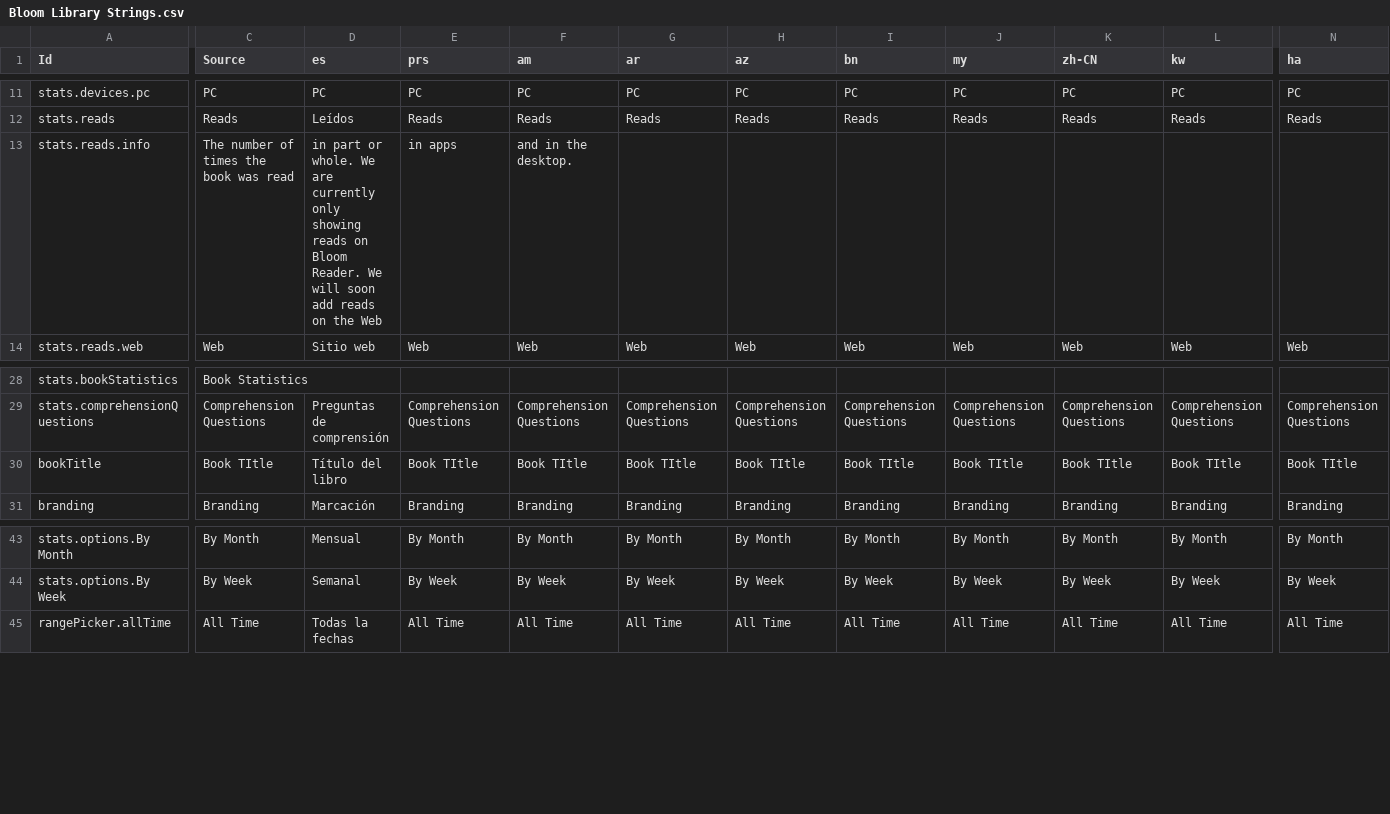
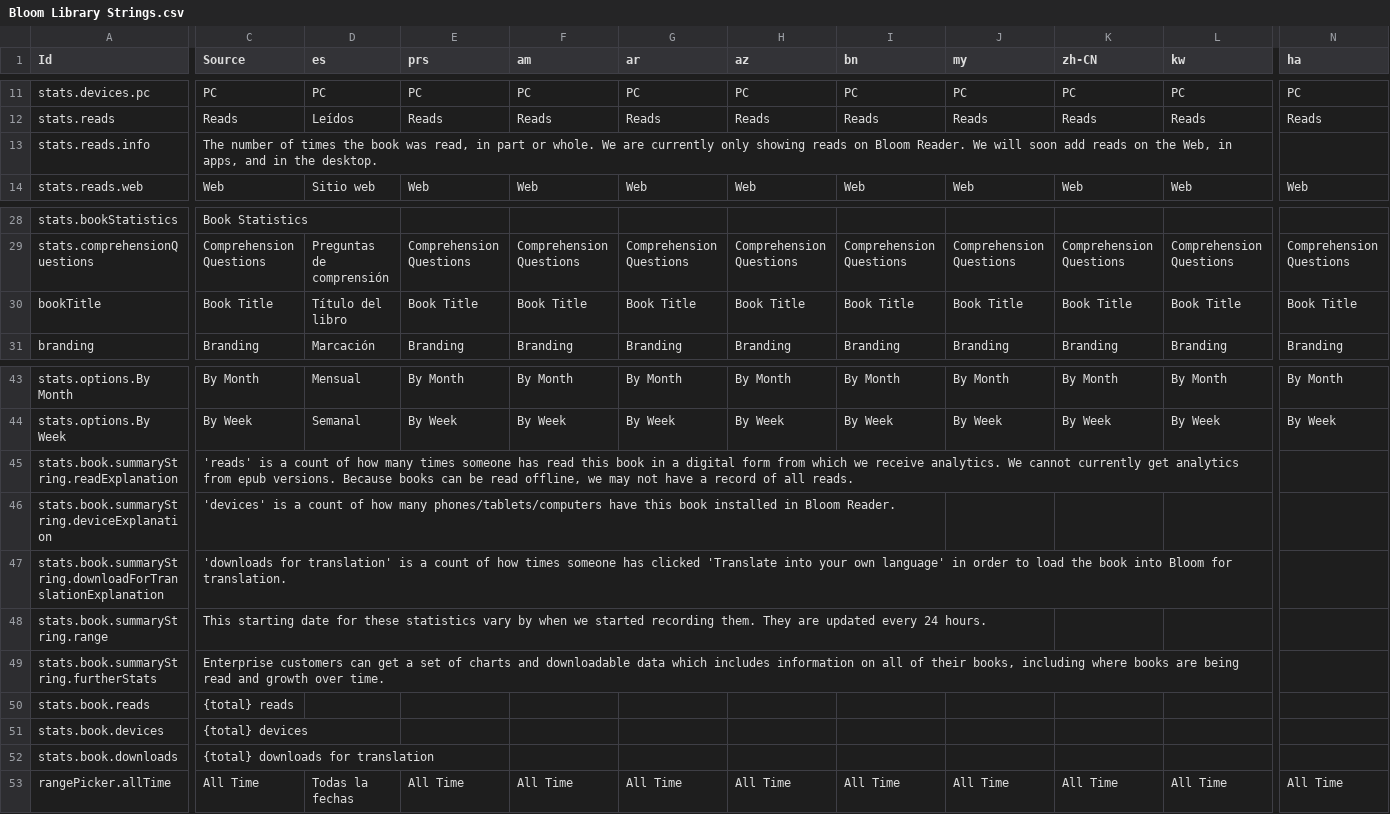
Before and after one commit to BloomBooks/BloomLibrary2, a CSV file: public/Bloom Library Strings.csv, drawn as a sheet; only a part is shown, gaps mark what is left out; rows hold the shown columns only; the diff covers the shown part only; the diff names each change by its address in the sheet, - before the commit and + after, or states it on an @@ line.

Commit message:
BL-8802 Localization
* provide a way to see localizations (GetLocalizations.ts)
* localize header and non-Contentful strings on main page
* fill in deps in a couple of hooks
* simplify a couple of css calc()s
* localize a bunch of detail page stuff

```diff
--- a/public/Bloom Library Strings.csv
+++ b/public/Bloom Library Strings.csv
-C13 (Source): …book was read
+C13 (Source): …book was read, in part or whole. We are currently only showing reads on Bloom Reader. We will soon add reads on the Web, in apps, and in the desktop.
-D13 (es): in part or whole. We are currently only showing reads on Bloom Reader. We will soon add reads on the Web
+D13 (es): (empty)
-E13 (prs): in apps
+E13 (prs): (empty)
-F13 (am): and in the desktop.
+F13 (am): (empty)
-C30 (Source): Book TItle
+C30 (Source): Book Title
-E30 (prs): Book TItle
+E30 (prs): Book Title
-F30 (am): Book TItle
+F30 (am): Book Title
-G30 (ar): Book TItle
+G30 (ar): Book Title
-H30 (az): Book TItle
+H30 (az): Book Title
-I30 (bn): Book TItle
+I30 (bn): Book Title
-J30 (my): Book TItle
+J30 (my): Book Title
-K30 (zh-CN): Book TItle
+K30 (zh-CN): Book Title
-L30 (kw): Book TItle
+L30 (kw): Book Title
-N30 (ha): Book TItle
+N30 (ha): Book Title
+row 45: stats.book.summaryString.readExplanation | 'reads' is a count of how many times someone has read this book in a digital form from which we receive analytics. We cannot currently get analytics from epub versions. Because books can be read offline, we may not have a record of all reads.
+row 46: stats.book.summaryString.deviceExplanation | 'devices' is a count of how many phones/tablets/computers have this book installed in Bloom Reader.
+row 47: stats.book.summaryString.downloadForTranslationExplanation | 'downloads for translation' is a count of how times someone has clicked 'Translate into your own language' in order to load the book into Bloom for translation.
+row 48: stats.book.summaryString.range | This starting date for these statistics vary by when we started recording them. They are updated every 24 hours.
+row 49: stats.book.summaryString.furtherStats | Enterprise customers can get a set of charts and downloadable data which includes information on all of their books, including where books are being read and growth over time.
+row 50: stats.book.reads | {total} reads
+row 51: stats.book.devices | {total} devices
+row 52: stats.book.downloads | {total} downloads for translation
```
Also changed, not shown: 46 added rows and 19 edited cells elsewhere in this file, 25 other files.
